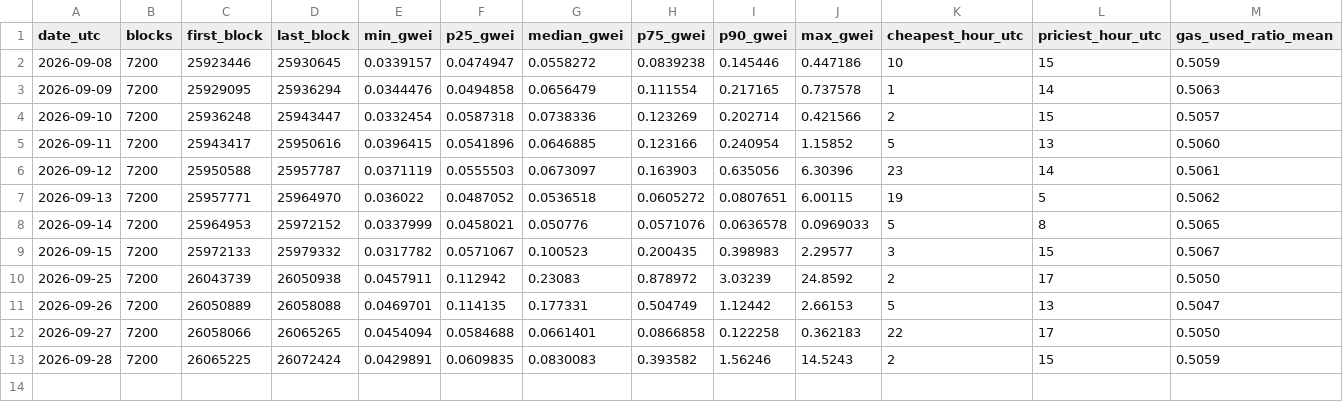
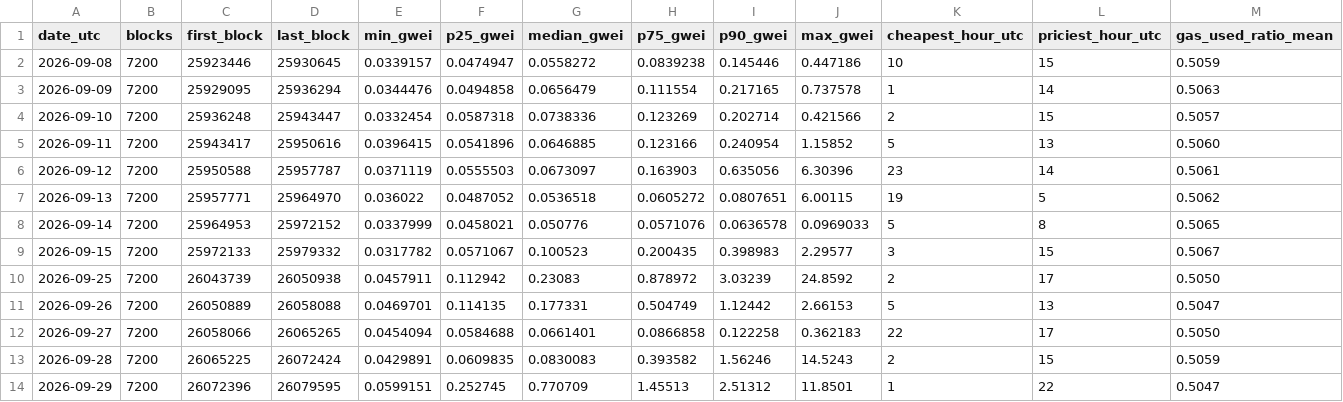
Before and after one commit to AlinaSchan/gasweek, a CSV file: data/daily.csv, drawn as a sheet; only a part is shown; rows hold the shown columns only; the diff names each change by its address in the sheet, - before the commit and + after, or states it on an @@ line.

```diff
--- a/data/daily.csv
+++ b/data/daily.csv
+row 14: 2026-09-29 | 7200 | 26072396 | 26079595 | 0.0599151 | 0.252745 | 0.770709 | 1.45513 | 2.51312 | 11.8501 | 1 | 22 | 0.5047
```
Also changed, not shown: 1 other file.
